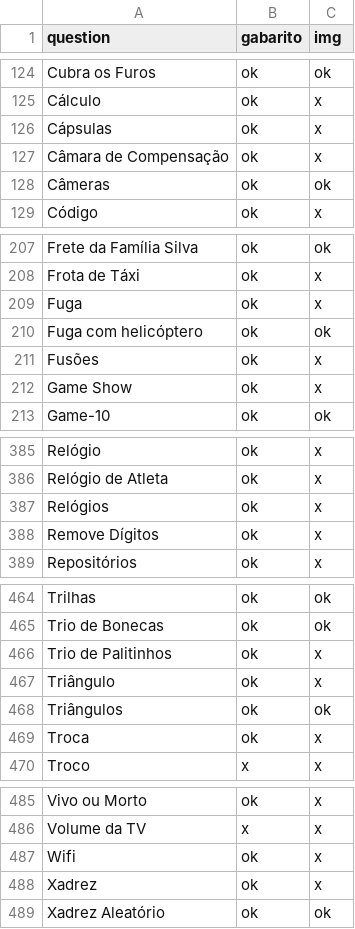
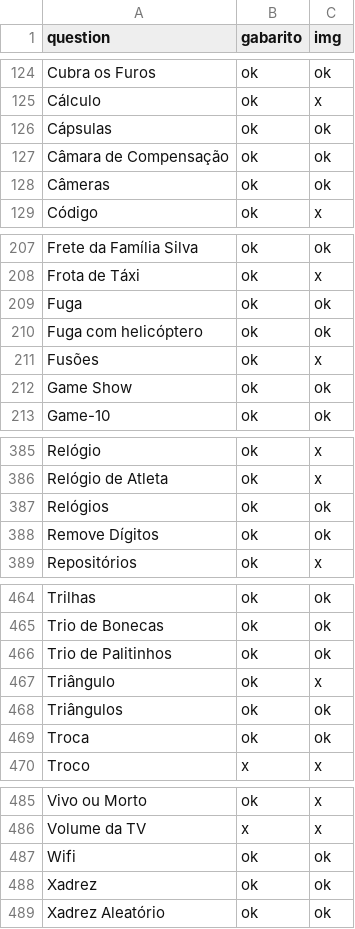
Before and after one commit to mestrevh/problems-of-the-obi, a CSV file: check_questions.csv, drawn as a sheet; only a part is shown, gaps mark what is left out; the diff covers the shown part only.

Commit message:
current version 2025 with all questions

```diff
--- a/check_questions.csv
+++ b/check_questions.csv
@@ -125,4 +125,4 @@ Cubra os Furos,ok,ok
 Cálculo,ok,x
-Cápsulas,ok,x
-Câmara de Compensação,ok,x
+Cápsulas,ok,ok
+Câmara de Compensação,ok,ok
 Câmeras,ok,ok
@@ -208,6 +208,6 @@ Frete da Família Silva,ok,ok
 Frota de Táxi,ok,x
-Fuga,ok,x
+Fuga,ok,ok
 Fuga com helicóptero,ok,ok
 Fusões,ok,x
-Game Show,ok,x
+Game Show,ok,ok
 Game-10,ok,ok
@@ -386,4 +386,4 @@ Relógio,ok,x
 Relógio de Atleta,ok,x
-Relógios,ok,x
-Remove Dígitos,ok,x
+Relógios,ok,ok
+Remove Dígitos,ok,ok
 Repositórios,ok,x
@@ -465,6 +465,6 @@ Trilhas,ok,ok
 Trio de Bonecas,ok,ok
-Trio de Palitinhos,ok,x
+Trio de Palitinhos,ok,ok
 Triângulo,ok,x
 Triângulos,ok,ok
-Troca,ok,x
+Troca,ok,ok
 Troco,x,x
@@ -486,4 +486,4 @@ Vivo ou Morto,ok,x
 Volume da TV,x,x
-Wifi,ok,x
-Xadrez,ok,x
+Wifi,ok,ok
+Xadrez,ok,ok
 Xadrez Aleatório,ok,ok
```
Also changed, not shown: 12 edited cells elsewhere in this file, 2 other files.
